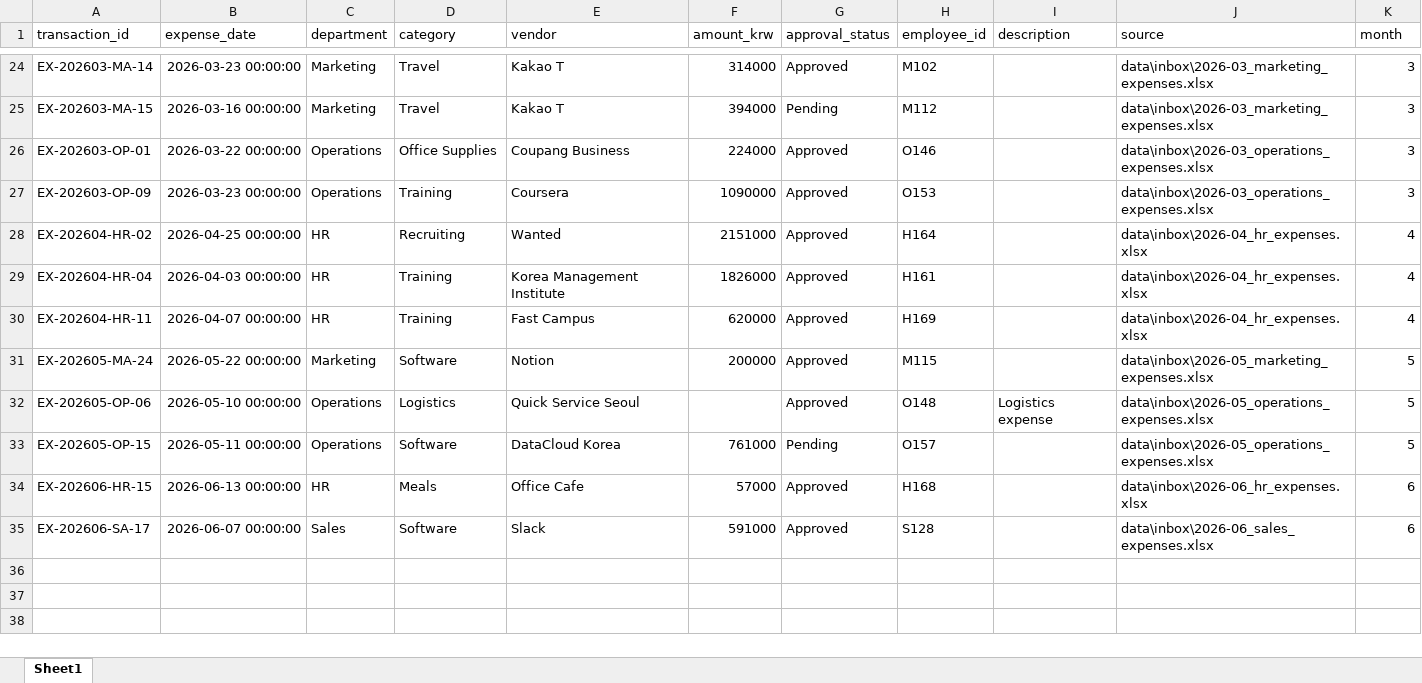
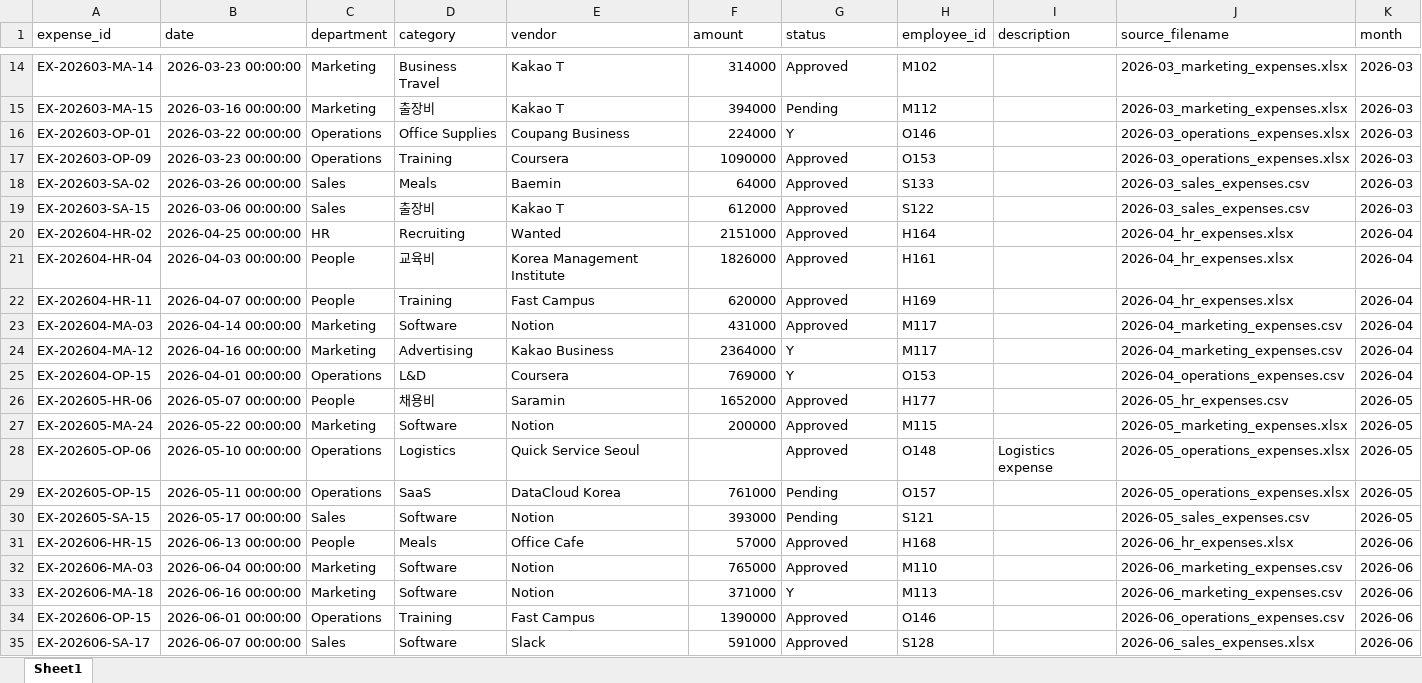
Before and after one commit to gmseong/BAM5103, an Excel workbook: outputs/missing_values.xlsx, sheet Sheet1, drawn as a sheet; only a part is shown, gaps mark what is left out; values as stored, in another font and other column widths than the file's, no borders; addresses are those after the commit; the diff covers the shown part only; the diff names each change by its address in the sheet, - before the commit and + after, or states it on an @@ line.

```diff
--- a/outputs/missing_values.xlsx (sheet Sheet1)
+++ b/outputs/missing_values.xlsx (sheet Sheet1)
-A1: transaction_id
+A1: expense_id
-B1: expense_date
+B1: date
-F1: amount_krw
+F1: amount
-G1: approval_status
+G1: status
-J1: source
+J1: source_filename
-D14 (category): Travel
+D14 (category): Business Travel
-J14:J15 (source_filename): data\inbox\2026-03_marketing_expenses.xlsx
+J14:J15 (source_filename): 2026-03_marketing_expenses.xlsx
-K14:K17 (month): 3
+K14:K17 (month): 2026-03
-D15 (category): Travel
+D15 (category): 출장비
-G16 (status): Approved
+G16 (status): Y
-J16:J17 (source_filename): data\inbox\2026-03_operations_expenses.xlsx
+J16:J17 (source_filename): 2026-03_operations_expenses.xlsx
+row 18: EX-202603-SA-02 | 2026-03-26 00:00:00 | Sales | Meals | Baemin | 64000 | Approved | S133 |  | 2026-03_sales_expenses.csv | 2026-03
+row 19: EX-202603-SA-15 | 2026-03-06 00:00:00 | Sales | 출장비 | Kakao T | 612000 | Approved | S122 |  | 2026-03_sales_expenses.csv | 2026-03
-J20:J22 (source_filename): data\inbox\2026-04_hr_expenses.xlsx
+J20:J22 (source_filename): 2026-04_hr_expenses.xlsx
-K20:K22 (month): 4
+K20:K22 (month): 2026-04
-C21:C22 (department): HR
+C21:C22 (department): People
-D21 (category): Training
+D21 (category): 교육비
+row 23: EX-202604-MA-03 | 2026-04-14 00:00:00 | Marketing | Software | Notion | 431000 | Approved | M117 |  | 2026-04_marketing_expenses.csv | 2026-04
+row 24: EX-202604-MA-12 | 2026-04-16 00:00:00 | Marketing | Advertising | Kakao Business | 2364000 | Y | M117 |  | 2026-04_marketing_expenses.csv | 2026-04
+row 25: EX-202604-OP-15 | 2026-04-01 00:00:00 | Operations | L&D | Coursera | 769000 | Y | O153 |  | 2026-04_operations_expenses.csv | 2026-04
+row 26: EX-202605-HR-06 | 2026-05-07 00:00:00 | People | 채용비 | Saramin | 1652000 | Approved | H177 |  | 2026-05_hr_expenses.csv | 2026-05
-J27 (source_filename): data\inbox\2026-05_marketing_expenses.xlsx
+J27 (source_filename): 2026-05_marketing_expenses.xlsx
-K27:K29 (month): 5
+K27:K29 (month): 2026-05
-J28:J29 (source_filename): data\inbox\2026-05_operations_expenses.xlsx
+J28:J29 (source_filename): 2026-05_operations_expenses.xlsx
-D29 (category): Software
+D29 (category): SaaS
+row 30: EX-202605-SA-15 | 2026-05-17 00:00:00 | Sales | Software | Notion | 393000 | Pending | S121 |  | 2026-05_sales_expenses.csv | 2026-05
-C31 (department): HR
+C31 (department): People
-J31 (source_filename): data\inbox\2026-06_hr_expenses.xlsx
+J31 (source_filename): 2026-06_hr_expenses.xlsx
-K31 (month): 6
+K31 (month): 2026-06
+row 32: EX-202606-MA-03 | 2026-06-04 00:00:00 | Marketing | Software | Notion | 765000 | Approved | M110 |  | 2026-06_marketing_expenses.csv | 2026-06
+row 33: EX-202606-MA-18 | 2026-06-16 00:00:00 | Marketing | Software | Notion | 371000 | Y | M113 |  | 2026-06_marketing_expenses.csv | 2026-06
+row 34: EX-202606-OP-15 | 2026-06-01 00:00:00 | Operations | Training | Fast Campus | 1390000 | Approved | O146 |  | 2026-06_operations_expenses.csv | 2026-06
-J35 (source_filename): data\inbox\2026-06_sales_expenses.xlsx
+J35 (source_filename): 2026-06_sales_expenses.xlsx
-K35 (month): 6
+K35 (month): 2026-06
```
Also changed, not shown: 3 added rows, 13 removed rows and 28 edited cells elsewhere in this sheet, outputs/clean_expenses.xlsx, 7 other files.
